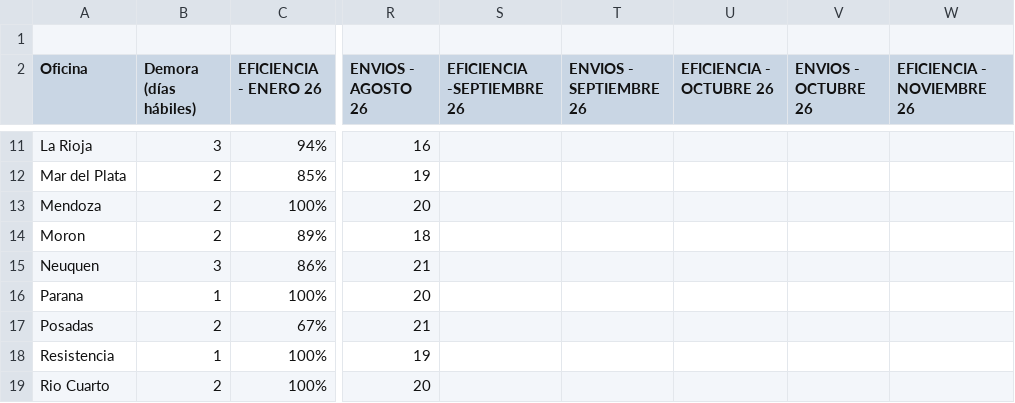
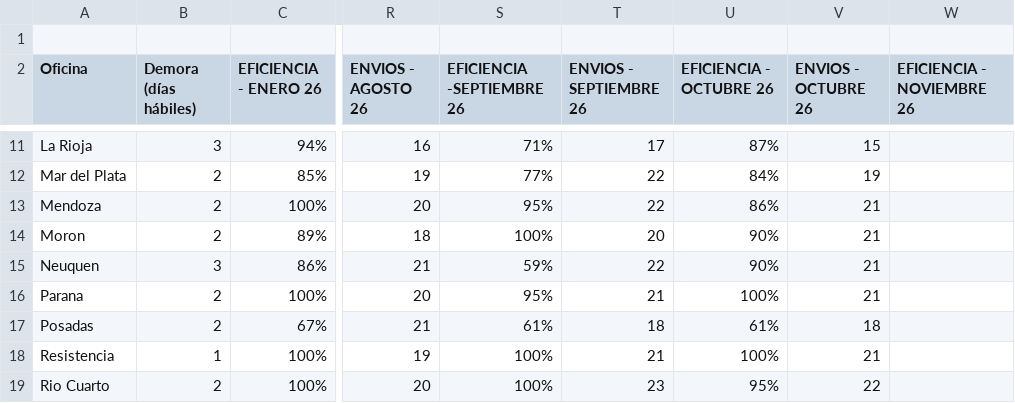
Before and after one commit to JToledo12/dashboard-logistica, a CSV file: vuelta.csv, drawn as a sheet; only a part is shown, gaps mark what is left out; the diff covers the shown part only; the diff names each change by its address in the sheet, - before the commit and + after, or states it on an @@ line.

```diff
--- a/vuelta.csv
+++ b/vuelta.csv
-S11 (EFICIENCIA -SEPTIEMBRE 26): (empty)
+S11 (EFICIENCIA -SEPTIEMBRE 26): 71%
-T11 (ENVIOS - SEPTIEMBRE 26): (empty)
+T11 (ENVIOS - SEPTIEMBRE 26): 17
-U11 (EFICIENCIA - OCTUBRE 26): (empty)
+U11 (EFICIENCIA - OCTUBRE 26): 87%
-V11 (ENVIOS - OCTUBRE 26): (empty)
+V11 (ENVIOS - OCTUBRE 26): 15
-S12 (EFICIENCIA -SEPTIEMBRE 26): (empty)
+S12 (EFICIENCIA -SEPTIEMBRE 26): 77%
-T12:T13 (ENVIOS - SEPTIEMBRE 26): (empty)
+T12:T13 (ENVIOS - SEPTIEMBRE 26): 22
-U12 (EFICIENCIA - OCTUBRE 26): (empty)
+U12 (EFICIENCIA - OCTUBRE 26): 84%
-V12 (ENVIOS - OCTUBRE 26): (empty)
+V12 (ENVIOS - OCTUBRE 26): 19
-S13 (EFICIENCIA -SEPTIEMBRE 26): (empty)
+S13 (EFICIENCIA -SEPTIEMBRE 26): 95%
-U13 (EFICIENCIA - OCTUBRE 26): (empty)
+U13 (EFICIENCIA - OCTUBRE 26): 86%
-V13:V16 (ENVIOS - OCTUBRE 26): (empty)
+V13:V16 (ENVIOS - OCTUBRE 26): 21
-S14 (EFICIENCIA -SEPTIEMBRE 26): (empty)
+S14 (EFICIENCIA -SEPTIEMBRE 26): 100%
-T14 (ENVIOS - SEPTIEMBRE 26): (empty)
+T14 (ENVIOS - SEPTIEMBRE 26): 20
-U14:U15 (EFICIENCIA - OCTUBRE 26): (empty)
+U14:U15 (EFICIENCIA - OCTUBRE 26): 90%
-S15 (EFICIENCIA -SEPTIEMBRE 26): (empty)
+S15 (EFICIENCIA -SEPTIEMBRE 26): 59%
-T15 (ENVIOS - SEPTIEMBRE 26): (empty)
+T15 (ENVIOS - SEPTIEMBRE 26): 22
-B16 (Demora (días hábiles)): 1
+B16 (Demora (días hábiles)): 2
-S16 (EFICIENCIA -SEPTIEMBRE 26): (empty)
+S16 (EFICIENCIA -SEPTIEMBRE 26): 95%
-T16 (ENVIOS - SEPTIEMBRE 26): (empty)
+T16 (ENVIOS - SEPTIEMBRE 26): 21
-U16 (EFICIENCIA - OCTUBRE 26): (empty)
+U16 (EFICIENCIA - OCTUBRE 26): 100%
-S17 (EFICIENCIA -SEPTIEMBRE 26): (empty)
+S17 (EFICIENCIA -SEPTIEMBRE 26): 61%
-T17 (ENVIOS - SEPTIEMBRE 26): (empty)
+T17 (ENVIOS - SEPTIEMBRE 26): 18
-U17 (EFICIENCIA - OCTUBRE 26): (empty)
+U17 (EFICIENCIA - OCTUBRE 26): 61%
-V17 (ENVIOS - OCTUBRE 26): (empty)
+V17 (ENVIOS - OCTUBRE 26): 18
-S18:S19 (EFICIENCIA -SEPTIEMBRE 26): (empty)
+S18:S19 (EFICIENCIA -SEPTIEMBRE 26): 100%
-T18 (ENVIOS - SEPTIEMBRE 26): (empty)
+T18 (ENVIOS - SEPTIEMBRE 26): 21
-U18 (EFICIENCIA - OCTUBRE 26): (empty)
+U18 (EFICIENCIA - OCTUBRE 26): 100%
-V18 (ENVIOS - OCTUBRE 26): (empty)
+V18 (ENVIOS - OCTUBRE 26): 21
-T19 (ENVIOS - SEPTIEMBRE 26): (empty)
+T19 (ENVIOS - SEPTIEMBRE 26): 23
-U19 (EFICIENCIA - OCTUBRE 26): (empty)
+U19 (EFICIENCIA - OCTUBRE 26): 95%
-V19 (ENVIOS - OCTUBRE 26): (empty)
+V19 (ENVIOS - OCTUBRE 26): 22
```
Also changed, not shown: 86 edited cells elsewhere in this file.
